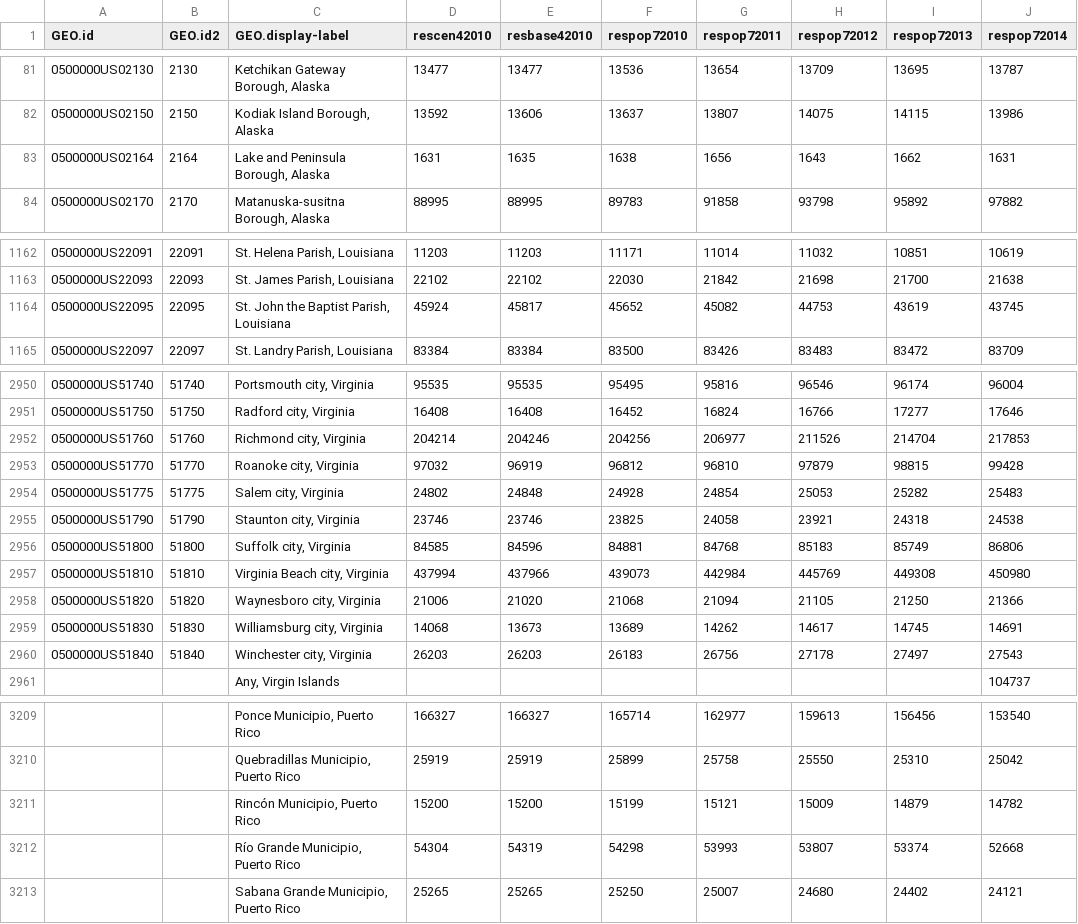
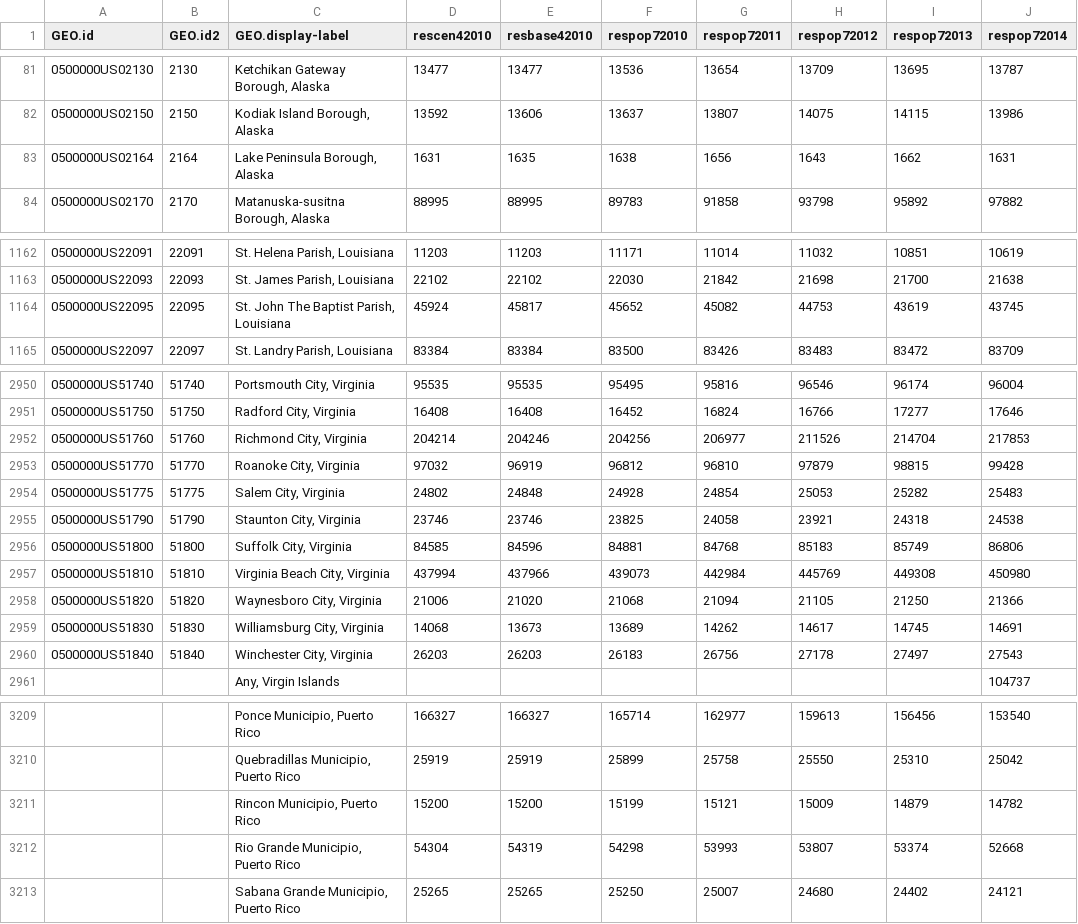
Before and after one commit to Capitalytics/census_for, a CSV file: data/2014-census-data.csv, drawn as a sheet; only a part is shown, gaps mark what is left out; the diff covers the shown part only; the diff names each change by its address in the sheet, - before the commit and + after, or states it on an @@ line.

```diff
--- a/data/2014-census-data.csv
+++ b/data/2014-census-data.csv
-C83 (GEO.display-label): Lake and Peninsula Borough, Alaska
+C83 (GEO.display-label): Lake Peninsula Borough, Alaska
-C1164 (GEO.display-label): St. John the Baptist Parish, Louisiana
+C1164 (GEO.display-label): St. John The Baptist Parish, Louisiana
-C2950 (GEO.display-label): Portsmouth city, Virginia
+C2950 (GEO.display-label): Portsmouth City, Virginia
-C2951 (GEO.display-label): Radford city, Virginia
+C2951 (GEO.display-label): Radford City, Virginia
-C2952 (GEO.display-label): Richmond city, Virginia
+C2952 (GEO.display-label): Richmond City, Virginia
-C2953 (GEO.display-label): Roanoke city, Virginia
+C2953 (GEO.display-label): Roanoke City, Virginia
-C2954 (GEO.display-label): Salem city, Virginia
+C2954 (GEO.display-label): Salem City, Virginia
-C2955 (GEO.display-label): Staunton city, Virginia
+C2955 (GEO.display-label): Staunton City, Virginia
-C2956 (GEO.display-label): Suffolk city, Virginia
+C2956 (GEO.display-label): Suffolk City, Virginia
-C2957 (GEO.display-label): Virginia Beach city, Virginia
+C2957 (GEO.display-label): Virginia Beach City, Virginia
-C2958 (GEO.display-label): Waynesboro city, Virginia
+C2958 (GEO.display-label): Waynesboro City, Virginia
-C2959 (GEO.display-label): Williamsburg city, Virginia
+C2959 (GEO.display-label): Williamsburg City, Virginia
-C2960 (GEO.display-label): Winchester city, Virginia
+C2960 (GEO.display-label): Winchester City, Virginia
-C3211 (GEO.display-label): Rincón Municipio, Puerto Rico
+C3211 (GEO.display-label): Rincon Municipio, Puerto Rico
-C3212 (GEO.display-label): Río Grande Municipio, Puerto Rico
+C3212 (GEO.display-label): Rio Grande Municipio, Puerto Rico
```
Also changed, not shown: 31 edited cells elsewhere in this file, 5 other files.
